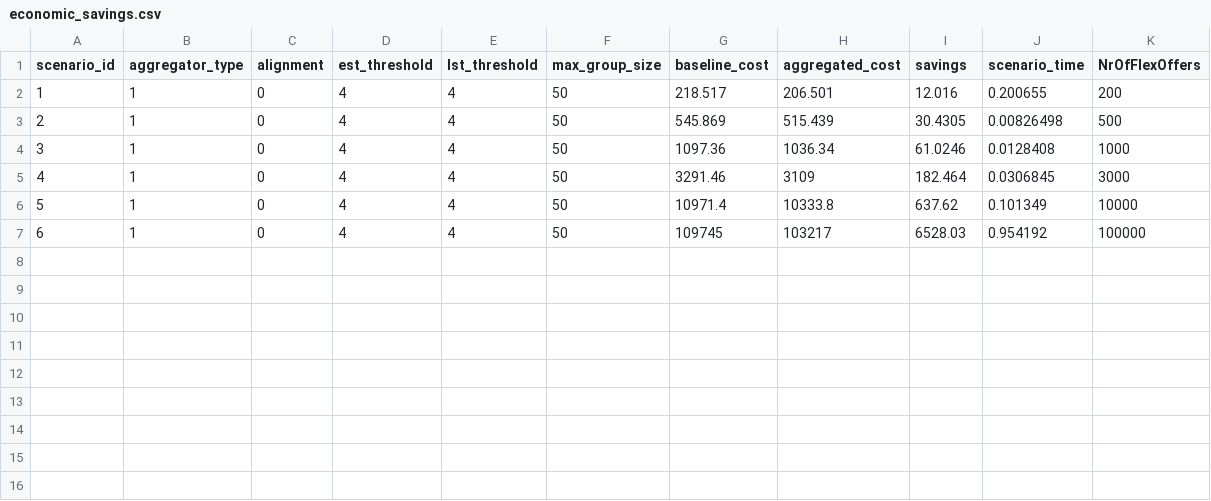
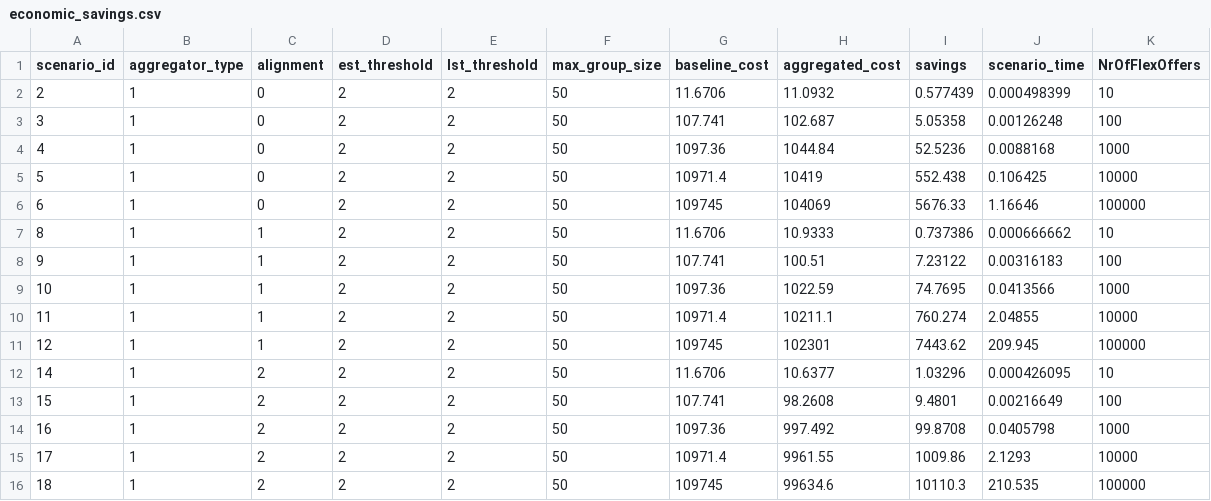
Before and after one commit to Ravnholt7507/p9-projekt, a CSV file: data/economic_savings.csv, drawn as a sheet.

```diff
--- a/data/economic_savings.csv
+++ b/data/economic_savings.csv
@@ -1,7 +1,16 @@
 scenario_id,aggregator_type,alignment,est_threshold,lst_threshold,max_group_size,baseline_cost,aggregated_cost,savings,scenario_time,NrOfFlexOffers
-1,1,0,4,4,50,218.517,206.501,12.016,0.200655,200
-2,1,0,4,4,50,545.869,515.439,30.4305,0.00826498,500
-3,1,0,4,4,50,1097.36,1036.34,61.0246,0.0128408,1000
-4,1,0,4,4,50,3291.46,3109,182.464,0.0306845,3000
-5,1,0,4,4,50,10971.4,10333.8,637.62,0.101349,10000
-6,1,0,4,4,50,109745,103217,6528.03,0.954192,100000
+2,1,0,2,2,50,11.6706,11.0932,0.577439,0.000498399,10
+3,1,0,2,2,50,107.741,102.687,5.05358,0.00126248,100
+4,1,0,2,2,50,1097.36,1044.84,52.5236,0.0088168,1000
+5,1,0,2,2,50,10971.4,10419,552.438,0.106425,10000
+6,1,0,2,2,50,109745,104069,5676.33,1.16646,100000
+8,1,1,2,2,50,11.6706,10.9333,0.737386,0.000666662,10
+9,1,1,2,2,50,107.741,100.51,7.23122,0.00316183,100
+10,1,1,2,2,50,1097.36,1022.59,74.7695,0.0413566,1000
+11,1,1,2,2,50,10971.4,10211.1,760.274,2.04855,10000
+12,1,1,2,2,50,109745,102301,7443.62,209.945,100000
+14,1,2,2,2,50,11.6706,10.6377,1.03296,0.000426095,10
+15,1,2,2,2,50,107.741,98.2608,9.4801,0.00216649,100
+16,1,2,2,2,50,1097.36,997.492,99.8708,0.0405798,1000
+17,1,2,2,2,50,10971.4,9961.55,1009.86,2.1293,10000
+18,1,2,2,2,50,109745,99634.6,10110.3,210.535,100000
```
Also changed, not shown: 7 other files.
